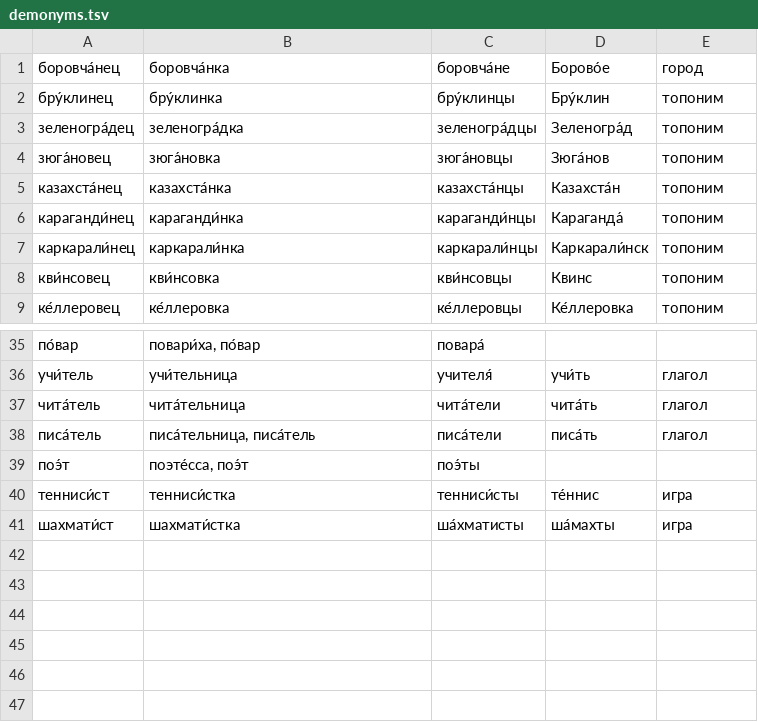
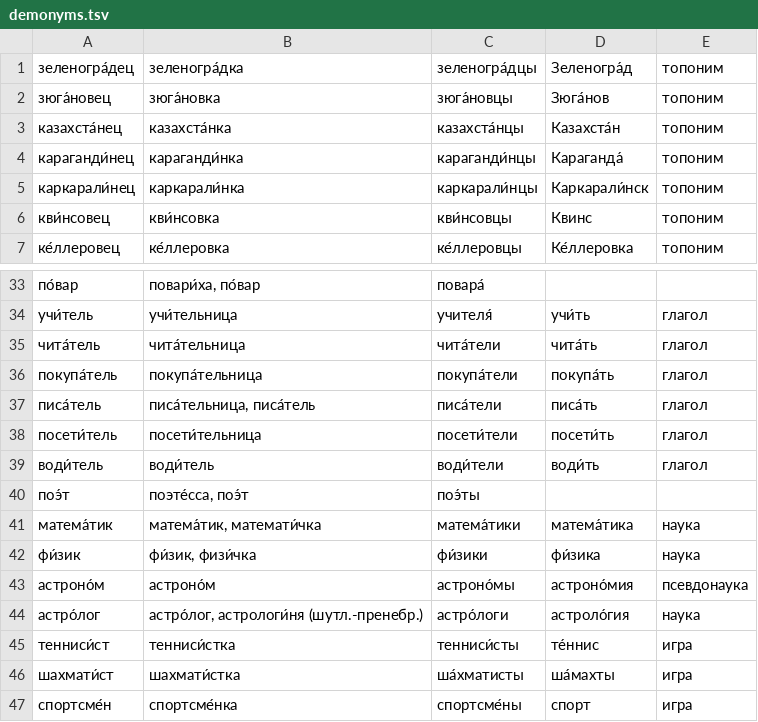
Before and after one commit to morpher-ru/demonyms, a TSV file: demonyms.tsv, drawn as a sheet; only a part is shown, gaps mark what is left out.

Commit message:
+матема́тик, фи́зик, астроно́м, астро́лог...

```diff
--- a/demonyms.tsv
+++ b/demonyms.tsv
@@ -1,3 +1 @@
-боровча́нец	боровча́нка	боровча́не	Борово́е	город
-бру́клинец	бру́клинка	бру́клинцы	Бру́клин	топоним
 зеленогра́дец	зеленогра́дка	зеленогра́дцы	Зеленогра́д	топоним
@@ -37,5 +35,13 @@
 чита́тель	чита́тельница	чита́тели	чита́ть	глагол
+покупа́тель	покупа́тельница	покупа́тели	покупа́ть	глагол
 писа́тель	писа́тельница, писа́тель	писа́тели	писа́ть	глагол
+посети́тель	посети́тельница	посети́тели	посети́ть	глагол
+води́тель	води́тель	води́тели	води́ть	глагол
 поэ́т	поэте́сса, поэ́т	поэ́ты		
+матема́тик	матема́тик, математи́чка	матема́тики	матема́тика	наука
+фи́зик	фи́зик, физи́чка	фи́зики	фи́зика	наука
+астроно́м	астроно́м	астроно́мы	астроно́мия	псевдонаука
+астро́лог	астро́лог, астрологи́ня (шутл.-пренебр.)	астро́логи	астроло́гия	наука
 тенниси́ст	тенниси́стка	тенниси́сты	те́ннис	игра
 шахмати́ст	шахмати́стка	ша́хматисты	ша́махты	игра
+спортсме́н	спортсме́нка	спортсме́ны	спорт	игра
```
